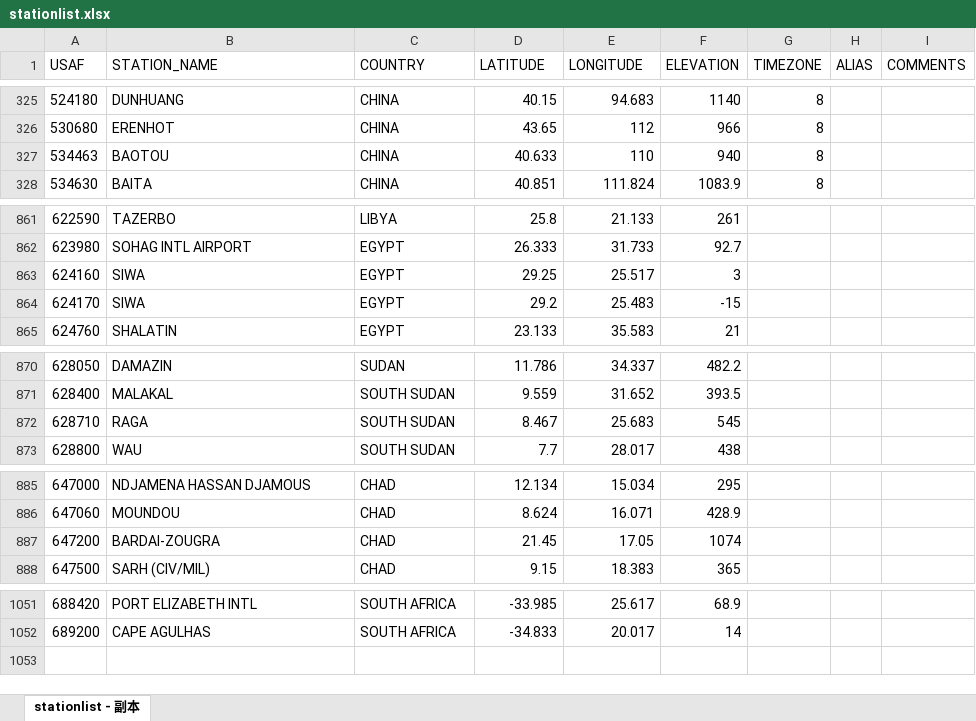
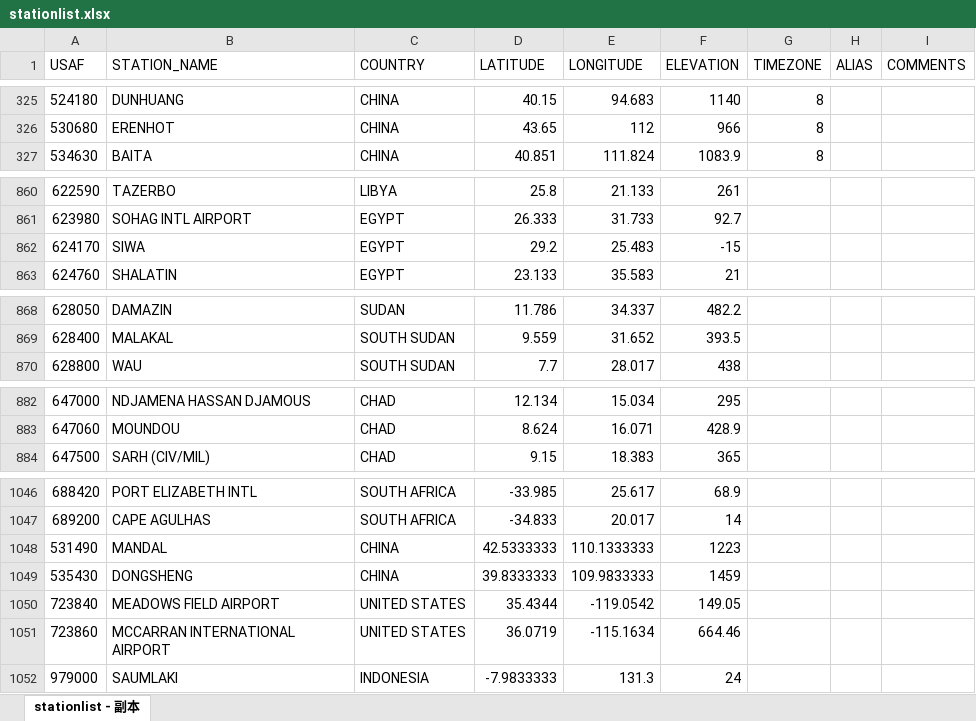
Before and after one commit to daya000/weatherplayer, an Excel workbook: stationlist.xlsx, sheet stationlist - 副本, drawn as a sheet; only a part is shown, gaps mark what is left out; values as stored, in another font and other column widths than the file's, no borders; removed rows and columns are numbered as before the commit, all else as after; the diff covers the shown part only; the diff names each change by its address in the sheet, - before the commit and + after, or states it on an @@ line.

Commit message:
###

```diff
--- a/stationlist.xlsx (sheet stationlist - 副本)
+++ b/stationlist.xlsx (sheet stationlist - 副本)
-row 327: 534463 | BAOTOU | CHINA | 40.633 | 110 | 940 | 8
-row 863: 624160 | SIWA | EGYPT | 29.25 | 25.517 | 3
-row 872: 628710 | RAGA | SOUTH SUDAN | 8.467 | 25.683 | 545
-row 887: 647200 | BARDAI-ZOUGRA | CHAD | 21.45 | 17.05 | 1074
+row 1048: 531490 | MANDAL | CHINA | 42.5333333 | 110.1333333 | 1223
+row 1049: 535430 | DONGSHENG | CHINA | 39.8333333 | 109.9833333 | 1459
+row 1050: 723840 | MEADOWS FIELD AIRPORT | UNITED STATES | 35.4344 | -119.0542 | 149.05
+row 1051: 723860 | MCCARRAN INTERNATIONAL AIRPORT | UNITED STATES | 36.0719 | -115.1634 | 664.46
+row 1052: 979000 | SAUMLAKI | INDONESIA | -7.9833333 | 131.3 | 24
```
Also changed, not shown: 1 removed row elsewhere in this sheet, formulas that keep their value.
